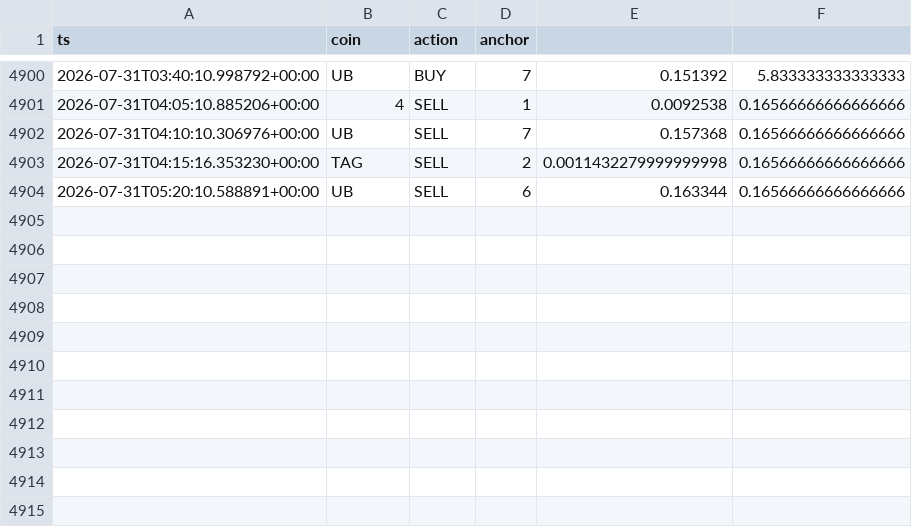
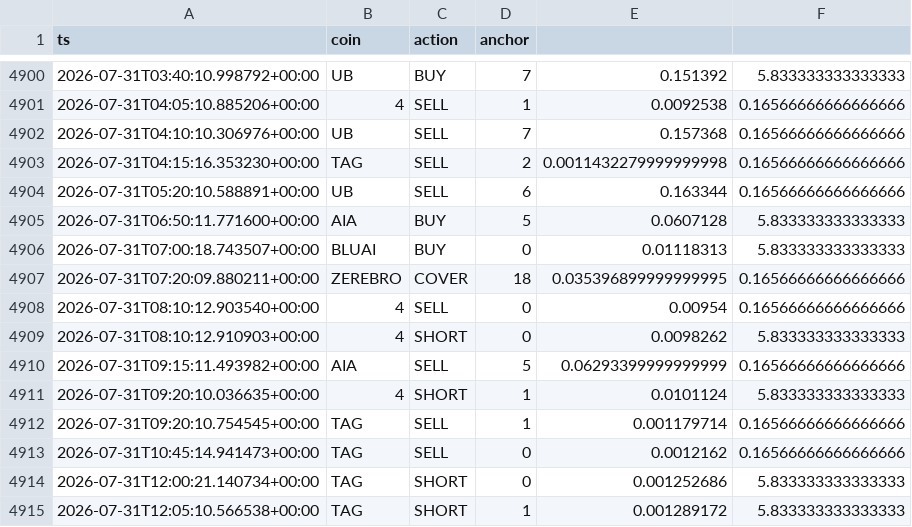
Before and after one commit to AlexeyKharin06/bots-cluster-, a CSV file: memory/trade/paper_v1/paper_trades_grid.csv, drawn as a sheet; only a part is shown, gaps mark what is left out; the diff names each change by its address in the sheet, - before the commit and + after, or states it on an @@ line.

Commit message:
trade paper_v1 auto 2026-07-31_12:17

```diff
--- a/memory/trade/paper_v1/paper_trades_grid.csv
+++ b/memory/trade/paper_v1/paper_trades_grid.csv
+row 4905: 2026-07-31T06:50:11.771600+00:00 | AIA | BUY | 5 | 0.0607128 | 5.833333333333333
+row 4906: 2026-07-31T07:00:18.743507+00:00 | BLUAI | BUY | 0 | 0.01118313 | 5.833333333333333
+row 4907: 2026-07-31T07:20:09.880211+00:00 | ZEREBRO | COVER | 18 | 0.035396899999999995 | 0.16566666666666666
+row 4908: 2026-07-31T08:10:12.903540+00:00 | 4 | SELL | 0 | 0.00954 | 0.16566666666666666
+row 4909: 2026-07-31T08:10:12.910903+00:00 | 4 | SHORT | 0 | 0.0098262 | 5.833333333333333
+row 4910: 2026-07-31T09:15:11.493982+00:00 | AIA | SELL | 5 | 0.06293399999999999 | 0.16566666666666666
+row 4911: 2026-07-31T09:20:10.036635+00:00 | 4 | SHORT | 1 | 0.0101124 | 5.833333333333333
+row 4912: 2026-07-31T09:20:10.754545+00:00 | TAG | SELL | 1 | 0.001179714 | 0.16566666666666666
+row 4913: 2026-07-31T10:45:14.941473+00:00 | TAG | SELL | 0 | 0.0012162 | 0.16566666666666666
+row 4914: 2026-07-31T12:00:21.140734+00:00 | TAG | SHORT | 0 | 0.001252686 | 5.833333333333333
+row 4915: 2026-07-31T12:05:10.566538+00:00 | TAG | SHORT | 1 | 0.001289172 | 5.833333333333333
```
Also changed, not shown: 9 other files.
